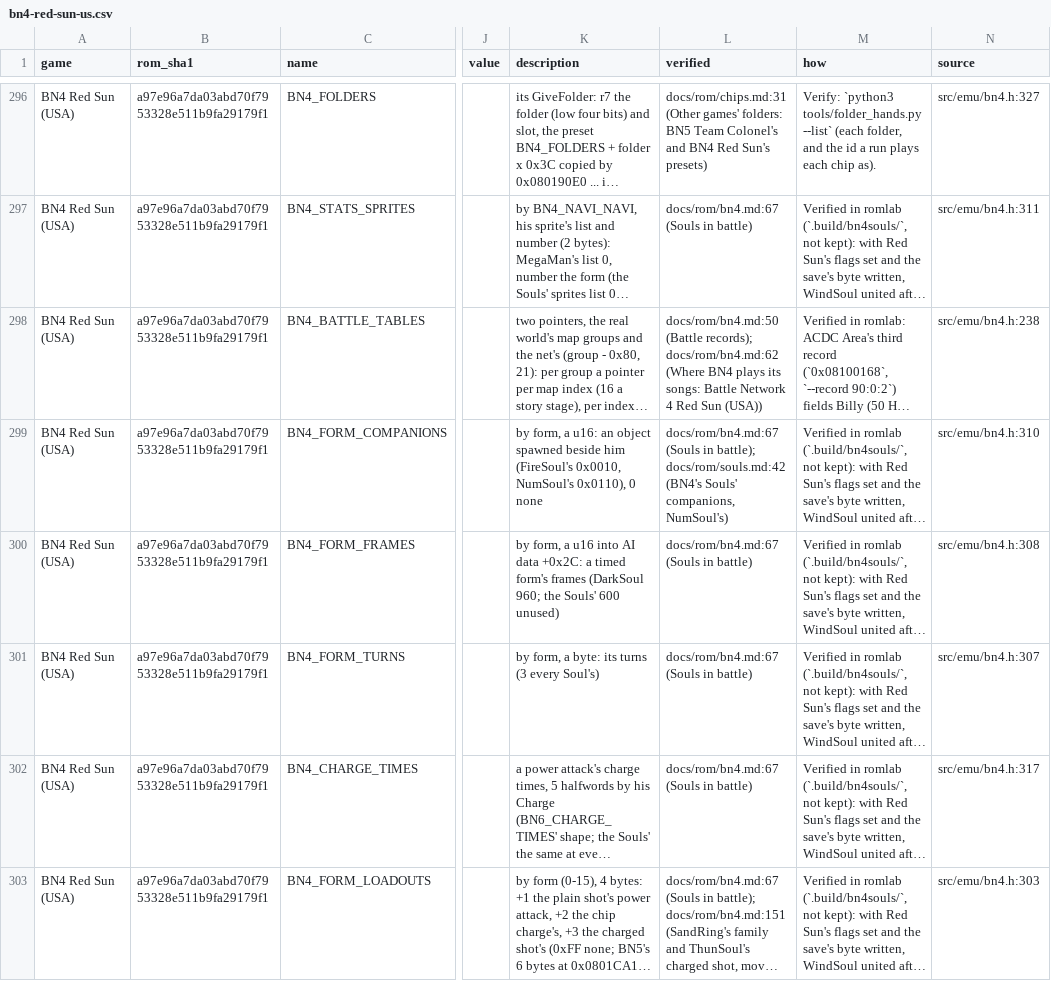
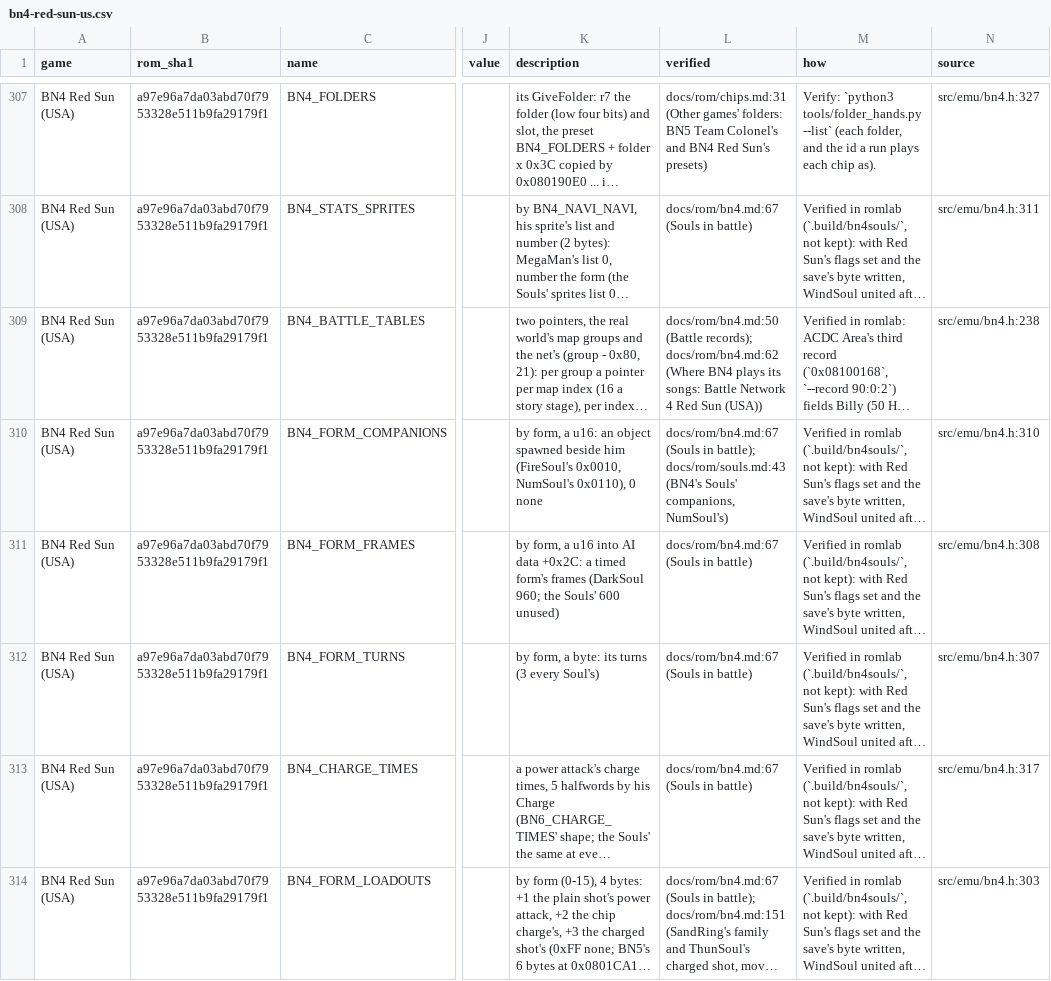
Before and after one commit to saschb2b/Mega-Man-Battle-Network-Cyberworld-Endless, a CSV file: docs/symbols/bn4-red-sun-us.csv, drawn as a sheet; only a part is shown, gaps mark what is left out; long unchanged cells end in …; addresses are those after the commit; the diff covers the shown part only; the diff names each change by its address in the sheet, - before the commit and + after, or states it on an @@ line.

```diff
--- a/docs/symbols/bn4-red-sun-us.csv
+++ b/docs/symbols/bn4-red-sun-us.csv
-L310 (verified): …in battle); docs/rom/souls.md:42 (BN4's Souls'…
+L310 (verified): …in battle); docs/rom/souls.md:43 (BN4's Souls'…
```
Also changed, not shown: 13 added rows and 40 edited cells elsewhere in this file, 14 other files.
